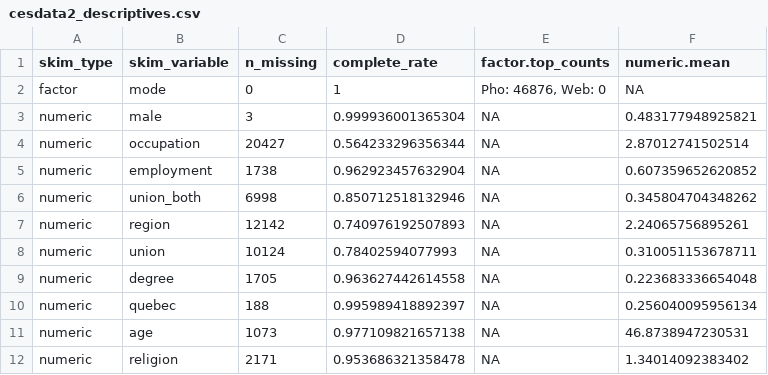
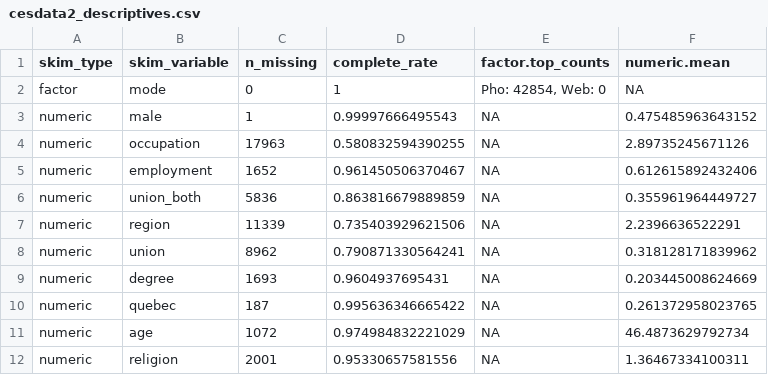
Before and after one commit to sjkiss/CES_Analysis, a CSV file: Results/cesdata2_descriptives.csv, drawn as a sheet; only a part is shown; the diff covers the shown part only.

Commit message:
Storing everything before writing missing_values_script on main branch

```diff
--- a/Results/cesdata2_descriptives.csv
+++ b/Results/cesdata2_descriptives.csv
@@ -1,12 +1,12 @@
 "skim_type","skim_variable","n_missing","complete_rate","factor.top_counts","numeric.mean"
-"factor","mode",0,1,"Pho: 46876, Web: 0",NA
-"numeric","male",3,0.999936001365304,NA,0.483177948925821
-"numeric","occupation",20427,0.564233296356344,NA,2.87012741502514
-"numeric","employment",1738,0.962923457632904,NA,0.607359652620852
-"numeric","union_both",6998,0.850712518132946,NA,0.345804704348262
-"numeric","region",12142,0.740976192507893,NA,2.24065756895261
-"numeric","union",10124,0.78402594077993,NA,0.310051153678711
-"numeric","degree",1705,0.963627442614558,NA,0.223683336654048
-"numeric","quebec",188,0.995989418892397,NA,0.256040095956134
-"numeric","age",1073,0.977109821657138,NA,46.8738947230531
-"numeric","religion",2171,0.953686321358478,NA,1.34014092383402
+"factor","mode",0,1,"Pho: 42854, Web: 0",NA
+"numeric","male",1,0.99997666495543,NA,0.475485963643152
+"numeric","occupation",17963,0.580832594390255,NA,2.89735245671126
+"numeric","employment",1652,0.961450506370467,NA,0.612615892432406
+"numeric","union_both",5836,0.863816679889859,NA,0.355961964449727
+"numeric","region",11339,0.735403929621506,NA,2.2396636522291
+"numeric","union",8962,0.790871330564241,NA,0.318128171839962
+"numeric","degree",1693,0.9604937695431,NA,0.203445008624669
+"numeric","quebec",187,0.995636346665422,NA,0.261372958023765
+"numeric","age",1072,0.974984832221029,NA,46.4873629792734
+"numeric","religion",2001,0.95330657581556,NA,1.36467334100311
```
Also changed, not shown: 1 added row and 115 edited cells elsewhere in this file, 22 other files.
